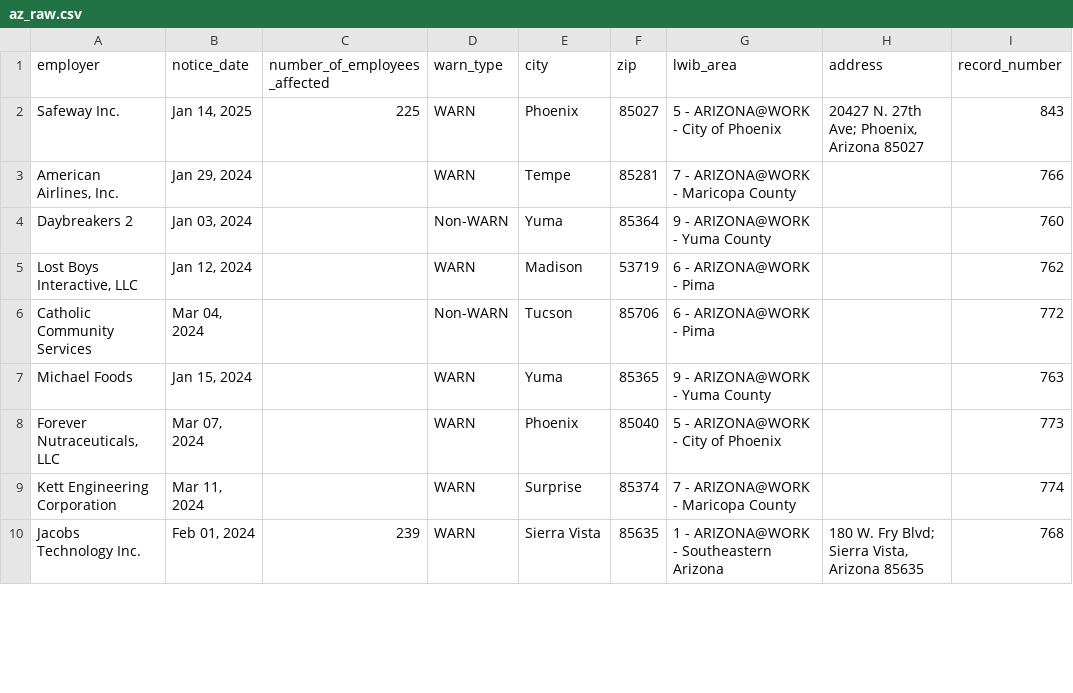
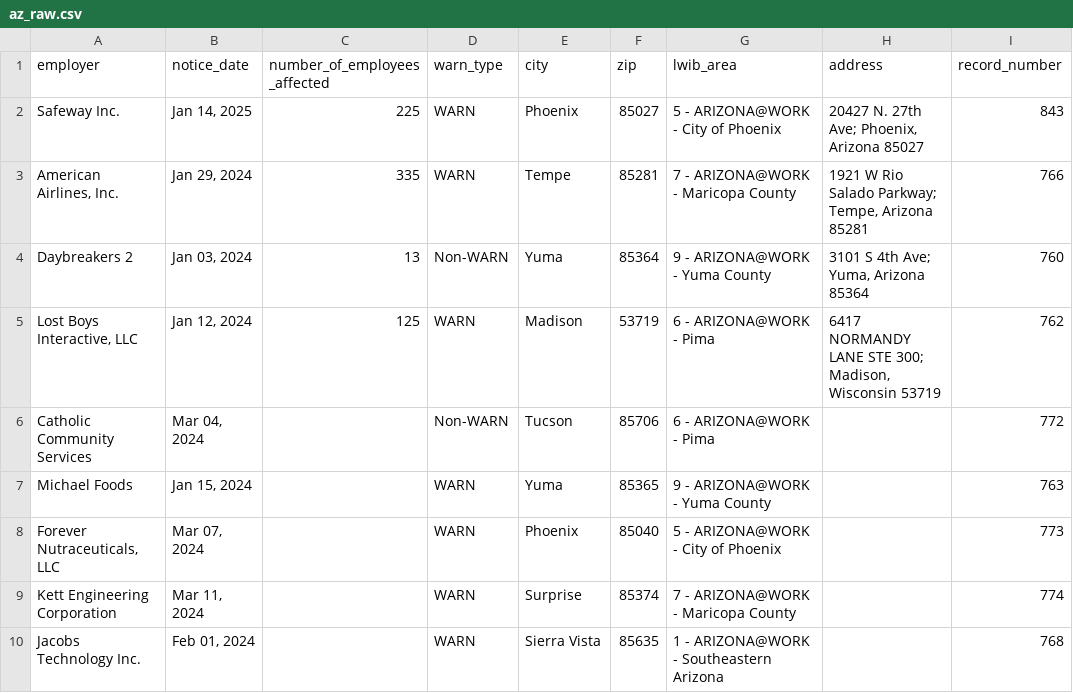
Before and after one commit to biglocalnews/layoff-watch, a CSV file: data/warn-scraper/cache/az_raw.csv, drawn as a sheet; only a part is shown; the diff covers the shown part only; the diff names each change by its address in the sheet, - before the commit and + after, or states it on an @@ line.

```diff
--- a/data/warn-scraper/cache/az_raw.csv
+++ b/data/warn-scraper/cache/az_raw.csv
-C3 (number_of_employees_affected): (empty)
+C3 (number_of_employees_affected): 335
-H3 (address): (empty)
+H3 (address): 1921 W Rio Salado Parkway; Tempe, Arizona 85281
-C4 (number_of_employees_affected): (empty)
+C4 (number_of_employees_affected): 13
-H4 (address): (empty)
+H4 (address): 3101 S 4th Ave; Yuma, Arizona 85364
-C5 (number_of_employees_affected): (empty)
+C5 (number_of_employees_affected): 125
-H5 (address): (empty)
+H5 (address): 6417 NORMANDY LANE STE 300; Madison, Wisconsin 53719
-C10 (number_of_employees_affected): 239
+C10 (number_of_employees_affected): (empty)
-H10 (address): 180 W. Fry Blvd; Sierra Vista, Arizona 85635
+H10 (address): (empty)
```
Also changed, not shown: 16 edited cells elsewhere in this file, data/warn-scraper/exports/az.csv, 15 other files.
